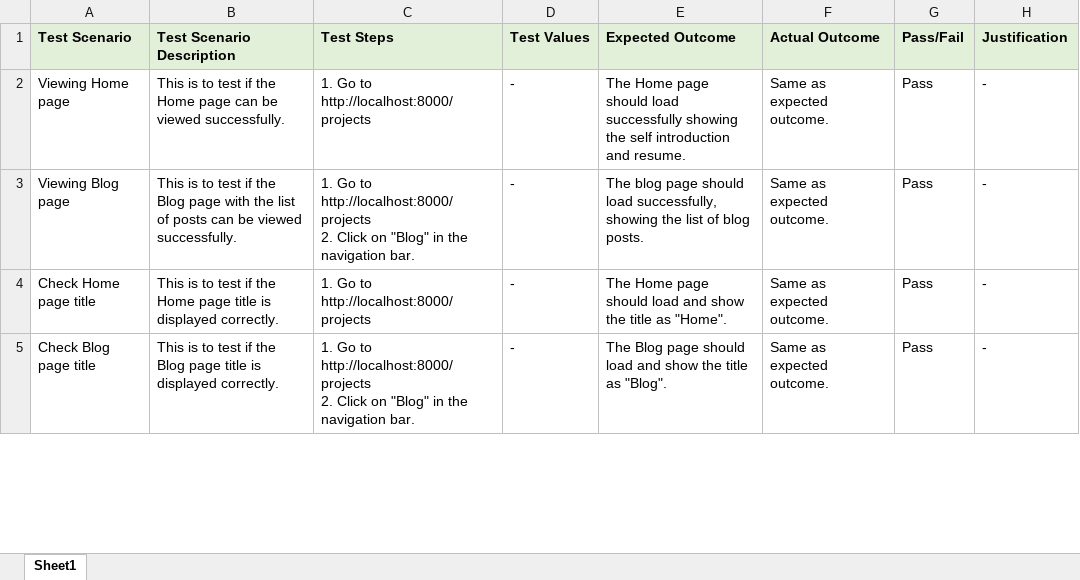
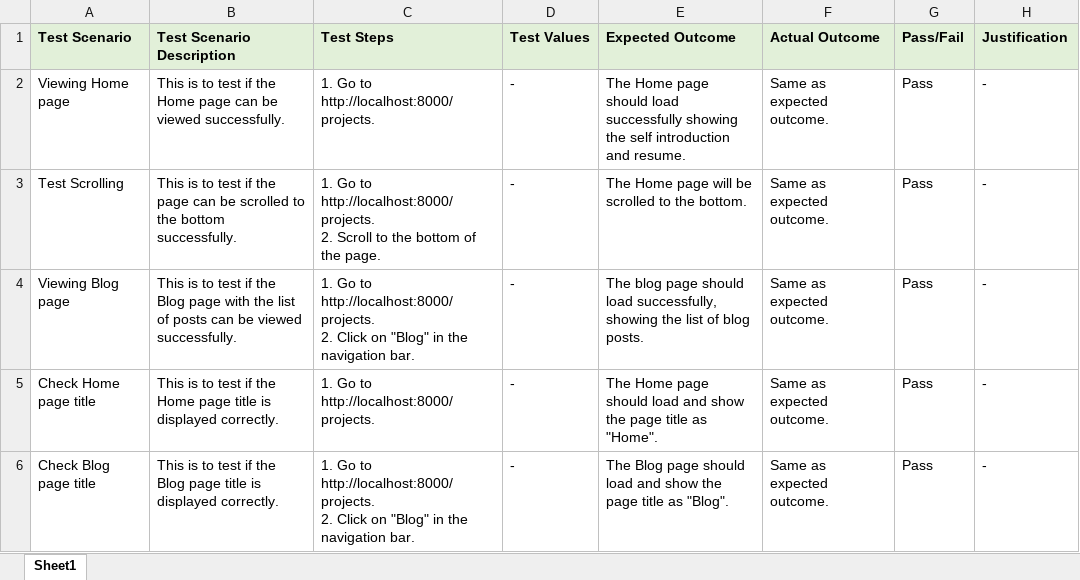
Before and after one commit to zxlee00/ETI-CA1, an Excel workbook: test cases.xlsx, sheet Sheet1, drawn as a sheet; only a part is shown; values as stored, in another font and other column widths than the file's, no borders; addresses are those after the commit; ↵ is a line break in a cell; the diff covers the shown part only; the diff names each change by its address in the sheet, - before the commit and + after, or states it on an @@ line.

Commit message:
modified test cases.xlsx and updated the Test Outputs.png

```diff
--- a/test cases.xlsx (sheet Sheet1)
+++ b/test cases.xlsx (sheet Sheet1)
-C2 (Test Steps): 1. Go to http://localhost:8000/projects
+C2 (Test Steps): 1. Go to http://localhost:8000/projects.
+row 3: Test Scrolling | This is to test if the page can be scrolled to the bottom successfully. | 1. Go to http://localhost:8000/projects. ↵ 2. Scroll to the bottom of the page. | - | The Home page will be scrolled to the bottom. | Same as expected outcome. | Pass | -
-C4 (Test Steps): …Go to http://localhost:8000/projects ↵ 2. Click…
+C4 (Test Steps): …Go to http://localhost:8000/projects. ↵ 2. Click…
-C5 (Test Steps): 1. Go to http://localhost:8000/projects
+C5 (Test Steps): 1. Go to http://localhost:8000/projects.
-E5 (Expected Outcome): …show the title as…
+E5 (Expected Outcome): …show the page title as…
-C6 (Test Steps): …Go to http://localhost:8000/projects ↵ 2. Click…
+C6 (Test Steps): …Go to http://localhost:8000/projects. ↵ 2. Click…
-E6 (Expected Outcome): …show the title as…
+E6 (Expected Outcome): …show the page title as…
```
Also changed, not shown: 20 edited cells elsewhere in this sheet, 2 other files.
